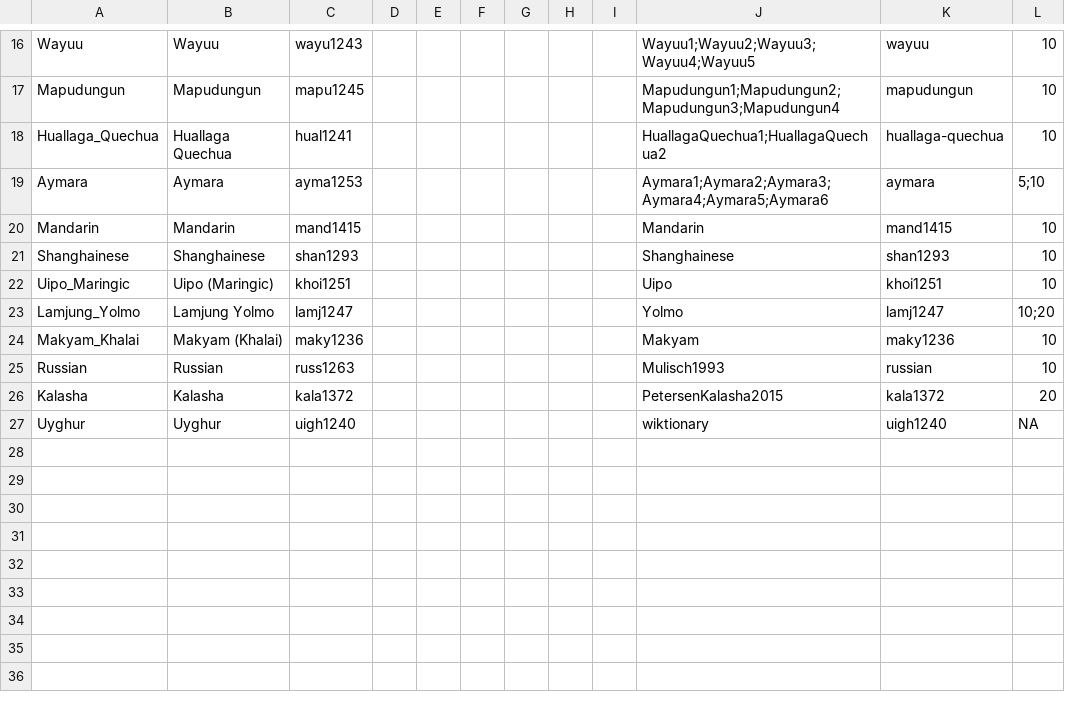
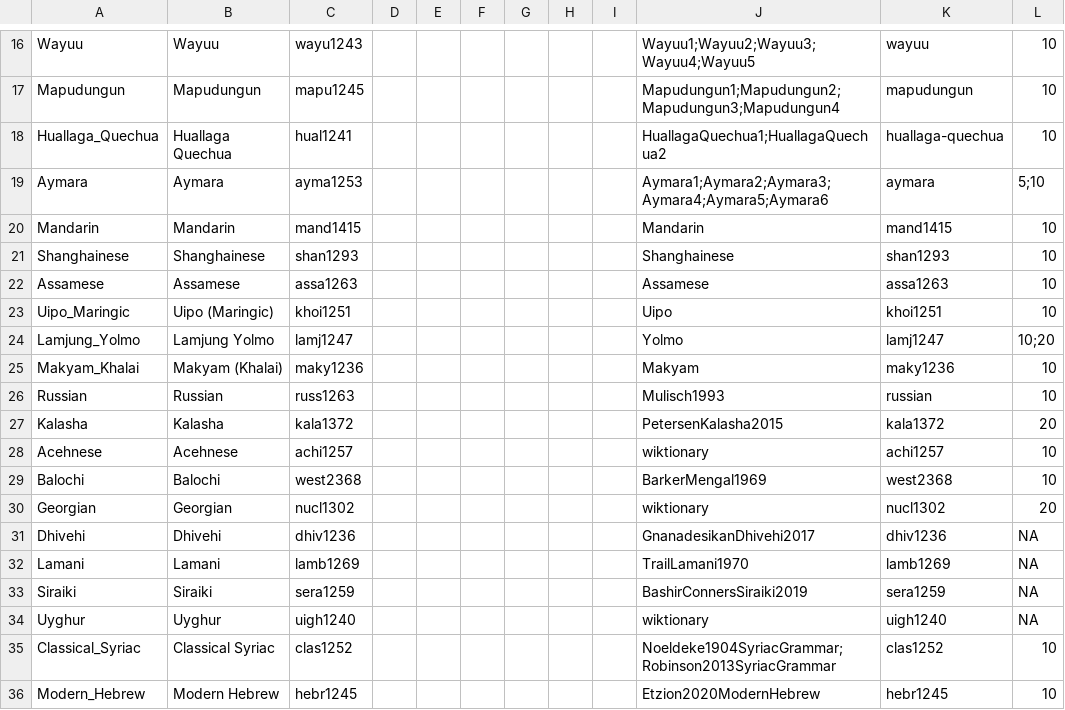
Before and after one commit to numeralbank/cosinus, a CSV file: cldf/languages.csv, drawn as a sheet; only a part is shown, gaps mark what is left out; the diff names each change by its address in the sheet, - before the commit and + after, or states it on an @@ line.

Commit message:
update cldf

```diff
--- a/cldf/languages.csv
+++ b/cldf/languages.csv
+row 22: Assamese | Assamese | assa1263 |  |  |  |  |  |  | Assamese | assa1263 | 10
+row 28: Acehnese | Acehnese | achi1257 |  |  |  |  |  |  | wiktionary | achi1257 | 10
+row 29: Balochi | Balochi | west2368 |  |  |  |  |  |  | BarkerMengal1969 | west2368 | 10
+row 30: Georgian | Georgian | nucl1302 |  |  |  |  |  |  | wiktionary | nucl1302 | 20
+row 31: Dhivehi | Dhivehi | dhiv1236 |  |  |  |  |  |  | GnanadesikanDhivehi2017 | dhiv1236 | NA
+row 32: Lamani | Lamani | lamb1269 |  |  |  |  |  |  | TrailLamani1970 | lamb1269 | NA
+row 33: Siraiki | Siraiki | sera1259 |  |  |  |  |  |  | BashirConnersSiraiki2019 | sera1259 | NA
+row 35: Classical_Syriac | Classical Syriac | clas1252 |  |  |  |  |  |  | Noeldeke1904SyriacGrammar;Robinson2013SyriacGrammar | clas1252 | 10
+row 36: Modern_Hebrew | Modern Hebrew | hebr1245 |  |  |  |  |  |  | Etzion2020ModernHebrew | hebr1245 | 10
```
Also changed, not shown: 9 other files.
